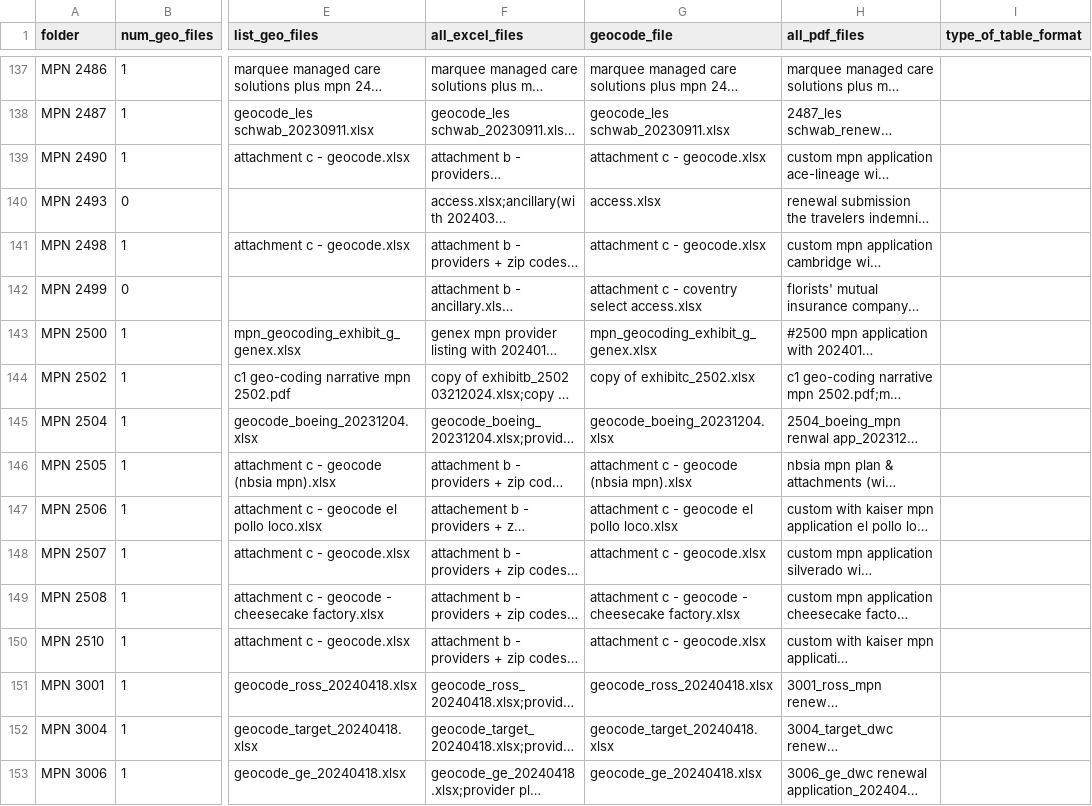
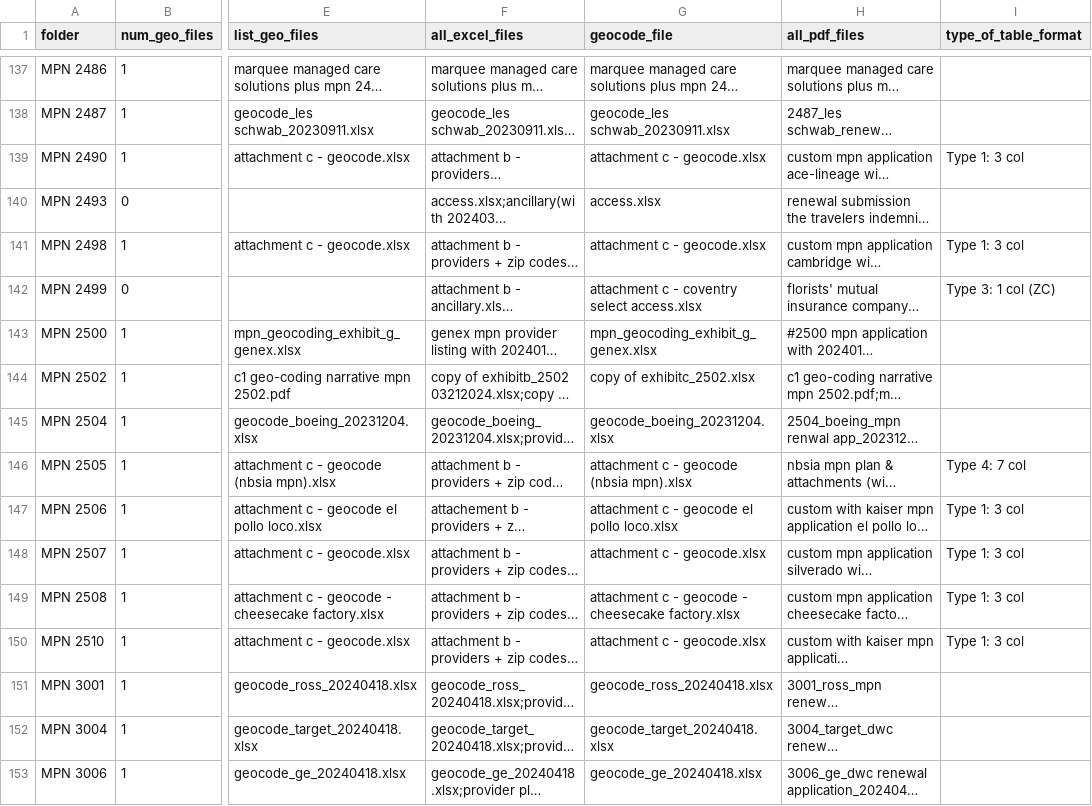
Before and after one commit to spatino23/dir_mpn, a CSV file: reference/mpn_meta_data_manual.csv, drawn as a sheet; only a part is shown, gaps mark what is left out; long unchanged cells end in …; the diff covers the shown part only; the diff names each change by its address in the sheet, - before the commit and + after, or states it on an @@ line.

Commit message:
Attachment C File data is now uploaded into 6 different lists of tables. Now working on combining tables in df_sheets (the first list of tables).

```diff
--- a/reference/mpn_meta_data_manual.csv
+++ b/reference/mpn_meta_data_manual.csv
-I139 (type_of_table_format): (empty)
+I139 (type_of_table_format): Type 1: 3 col
-I141 (type_of_table_format): (empty)
+I141 (type_of_table_format): Type 1: 3 col
-I142 (type_of_table_format): (empty)
+I142 (type_of_table_format): Type 3: 1 col (ZC)
-I146 (type_of_table_format): (empty)
+I146 (type_of_table_format): Type 4: 7 col
-I147:I150 (type_of_table_format): (empty)
+I147:I150 (type_of_table_format): Type 1: 3 col
```
Also changed, not shown: 69 edited cells elsewhere in this file, 1 other file.
